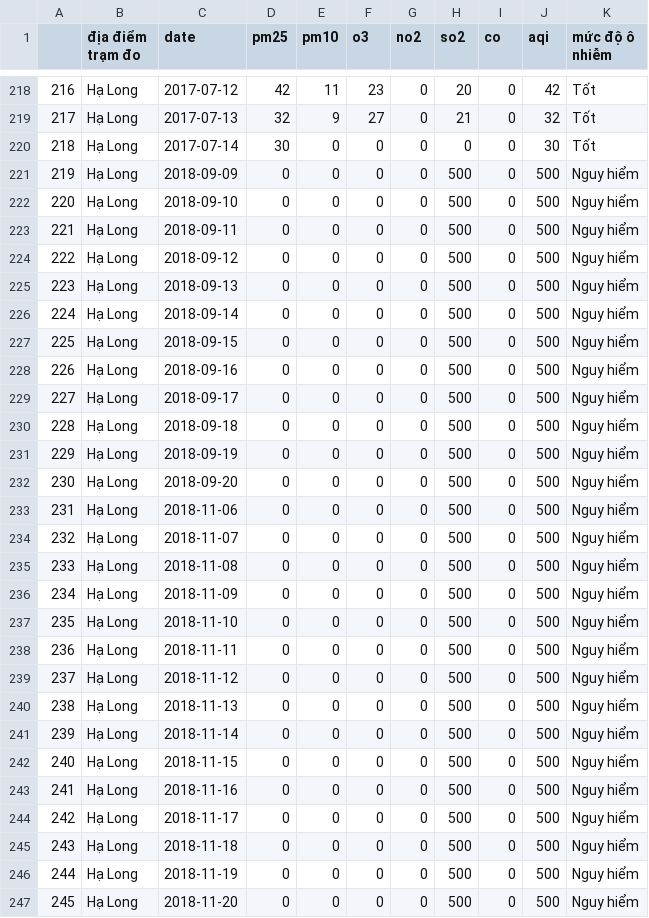
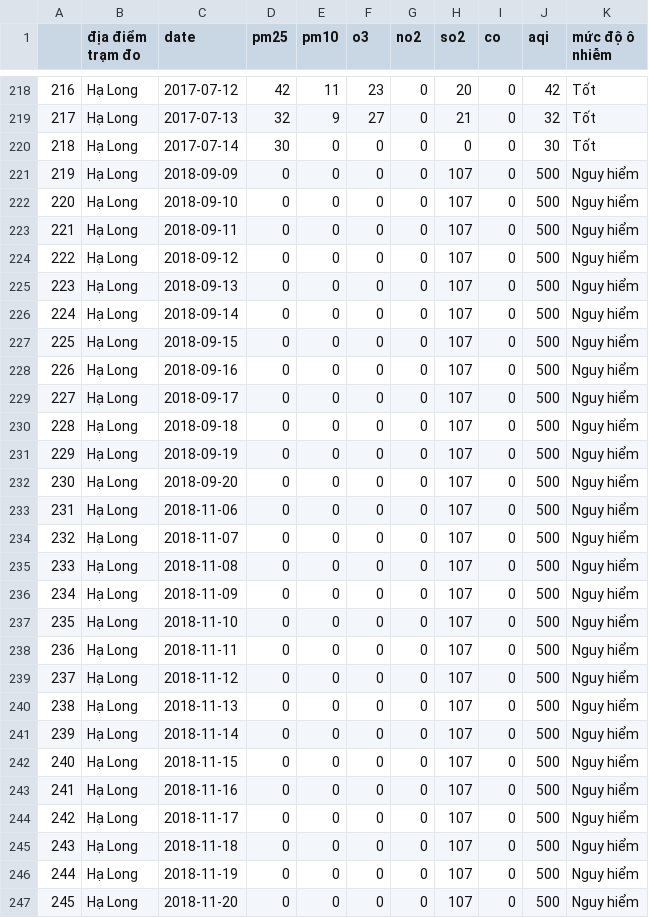
Before and after one commit to vannt263/air_quaility, a CSV file: data/Hạ Long - Quảng Ninh.csv, drawn as a sheet; only a part is shown, gaps mark what is left out; the diff covers the shown part only.

Commit message:
fixx

```diff
--- a/data/Hạ Long - Quảng Ninh.csv
+++ b/data/Hạ Long - Quảng Ninh.csv
@@ -220,28 +220,28 @@
 218,Hạ Long,2017-07-14,30,0,0,0,0,0,30,Tốt
-219,Hạ Long,2018-09-09,0,0,0,0,500,0,500,Nguy hiểm
-220,Hạ Long,2018-09-10,0,0,0,0,500,0,500,Nguy hiểm
-221,Hạ Long,2018-09-11,0,0,0,0,500,0,500,Nguy hiểm
-222,Hạ Long,2018-09-12,0,0,0,0,500,0,500,Nguy hiểm
-223,Hạ Long,2018-09-13,0,0,0,0,500,0,500,Nguy hiểm
-224,Hạ Long,2018-09-14,0,0,0,0,500,0,500,Nguy hiểm
-225,Hạ Long,2018-09-15,0,0,0,0,500,0,500,Nguy hiểm
-226,Hạ Long,2018-09-16,0,0,0,0,500,0,500,Nguy hiểm
-227,Hạ Long,2018-09-17,0,0,0,0,500,0,500,Nguy hiểm
-228,Hạ Long,2018-09-18,0,0,0,0,500,0,500,Nguy hiểm
-229,Hạ Long,2018-09-19,0,0,0,0,500,0,500,Nguy hiểm
-230,Hạ Long,2018-09-20,0,0,0,0,500,0,500,Nguy hiểm
-231,Hạ Long,2018-11-06,0,0,0,0,500,0,500,Nguy hiểm
-232,Hạ Long,2018-11-07,0,0,0,0,500,0,500,Nguy hiểm
-233,Hạ Long,2018-11-08,0,0,0,0,500,0,500,Nguy hiểm
-234,Hạ Long,2018-11-09,0,0,0,0,500,0,500,Nguy hiểm
-235,Hạ Long,2018-11-10,0,0,0,0,500,0,500,Nguy hiểm
-236,Hạ Long,2018-11-11,0,0,0,0,500,0,500,Nguy hiểm
-237,Hạ Long,2018-11-12,0,0,0,0,500,0,500,Nguy hiểm
-238,Hạ Long,2018-11-13,0,0,0,0,500,0,500,Nguy hiểm
-239,Hạ Long,2018-11-14,0,0,0,0,500,0,500,Nguy hiểm
-240,Hạ Long,2018-11-15,0,0,0,0,500,0,500,Nguy hiểm
-241,Hạ Long,2018-11-16,0,0,0,0,500,0,500,Nguy hiểm
-242,Hạ Long,2018-11-17,0,0,0,0,500,0,500,Nguy hiểm
-243,Hạ Long,2018-11-18,0,0,0,0,500,0,500,Nguy hiểm
-244,Hạ Long,2018-11-19,0,0,0,0,500,0,500,Nguy hiểm
-245,Hạ Long,2018-11-20,0,0,0,0,500,0,500,Nguy hiểm
+219,Hạ Long,2018-09-09,0,0,0,0,107,0,500,Nguy hiểm
+220,Hạ Long,2018-09-10,0,0,0,0,107,0,500,Nguy hiểm
+221,Hạ Long,2018-09-11,0,0,0,0,107,0,500,Nguy hiểm
+222,Hạ Long,2018-09-12,0,0,0,0,107,0,500,Nguy hiểm
+223,Hạ Long,2018-09-13,0,0,0,0,107,0,500,Nguy hiểm
+224,Hạ Long,2018-09-14,0,0,0,0,107,0,500,Nguy hiểm
+225,Hạ Long,2018-09-15,0,0,0,0,107,0,500,Nguy hiểm
+226,Hạ Long,2018-09-16,0,0,0,0,107,0,500,Nguy hiểm
+227,Hạ Long,2018-09-17,0,0,0,0,107,0,500,Nguy hiểm
+228,Hạ Long,2018-09-18,0,0,0,0,107,0,500,Nguy hiểm
+229,Hạ Long,2018-09-19,0,0,0,0,107,0,500,Nguy hiểm
+230,Hạ Long,2018-09-20,0,0,0,0,107,0,500,Nguy hiểm
+231,Hạ Long,2018-11-06,0,0,0,0,107,0,500,Nguy hiểm
+232,Hạ Long,2018-11-07,0,0,0,0,107,0,500,Nguy hiểm
+233,Hạ Long,2018-11-08,0,0,0,0,107,0,500,Nguy hiểm
+234,Hạ Long,2018-11-09,0,0,0,0,107,0,500,Nguy hiểm
+235,Hạ Long,2018-11-10,0,0,0,0,107,0,500,Nguy hiểm
+236,Hạ Long,2018-11-11,0,0,0,0,107,0,500,Nguy hiểm
+237,Hạ Long,2018-11-12,0,0,0,0,107,0,500,Nguy hiểm
+238,Hạ Long,2018-11-13,0,0,0,0,107,0,500,Nguy hiểm
+239,Hạ Long,2018-11-14,0,0,0,0,107,0,500,Nguy hiểm
+240,Hạ Long,2018-11-15,0,0,0,0,107,0,500,Nguy hiểm
+241,Hạ Long,2018-11-16,0,0,0,0,107,0,500,Nguy hiểm
+242,Hạ Long,2018-11-17,0,0,0,0,107,0,500,Nguy hiểm
+243,Hạ Long,2018-11-18,0,0,0,0,107,0,500,Nguy hiểm
+244,Hạ Long,2018-11-19,0,0,0,0,107,0,500,Nguy hiểm
+245,Hạ Long,2018-11-20,0,0,0,0,107,0,500,Nguy hiểm
```
Also changed, not shown: 70 edited cells elsewhere in this file.
